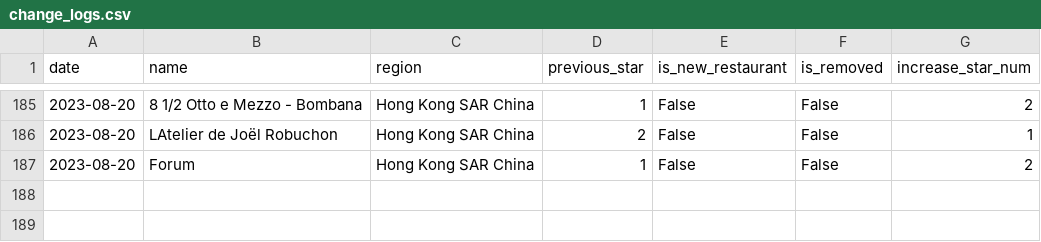
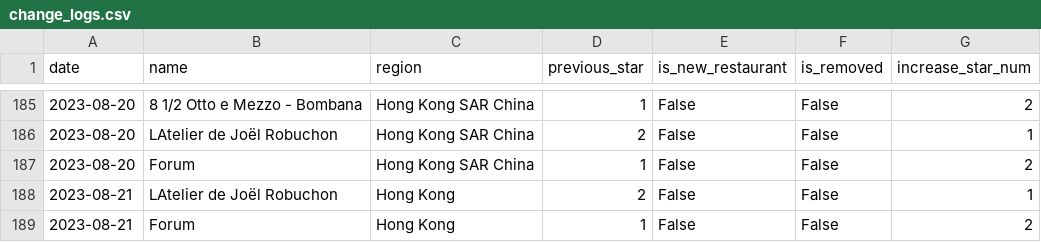
Before and after one commit to dunkevid/michelin-star-data, a CSV file: data/change_logs.csv, drawn as a sheet; only a part is shown, gaps mark what is left out; the diff names each change by its address in the sheet, - before the commit and + after, or states it on an @@ line.

```diff
--- a/data/change_logs.csv
+++ b/data/change_logs.csv
+row 188: 2023-08-21 | LAtelier de Joël Robuchon | Hong Kong | 2 | False | False | 1
+row 189: 2023-08-21 | Forum | Hong Kong | 1 | False | False | 2
```
Also changed, not shown: data/aggregator.csv.
